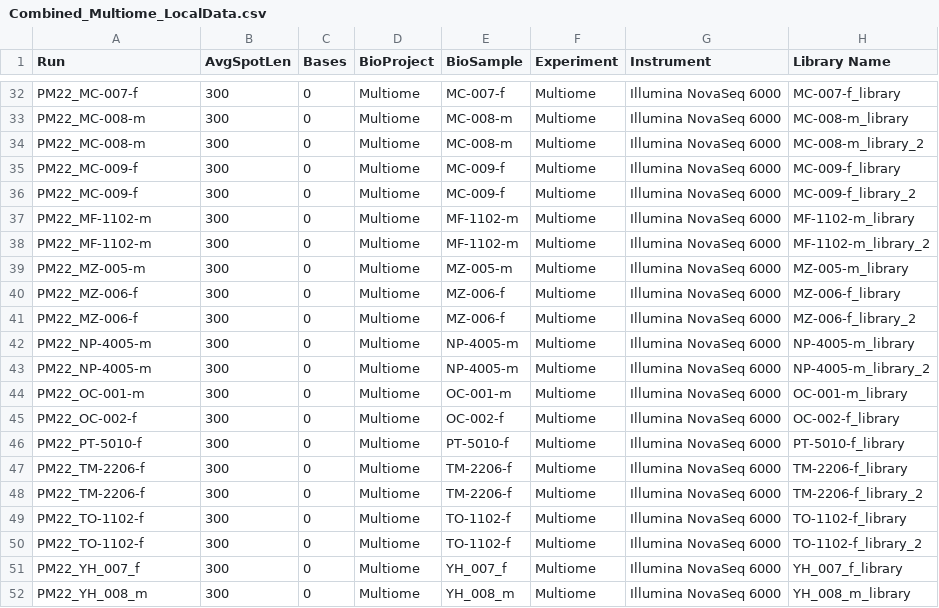
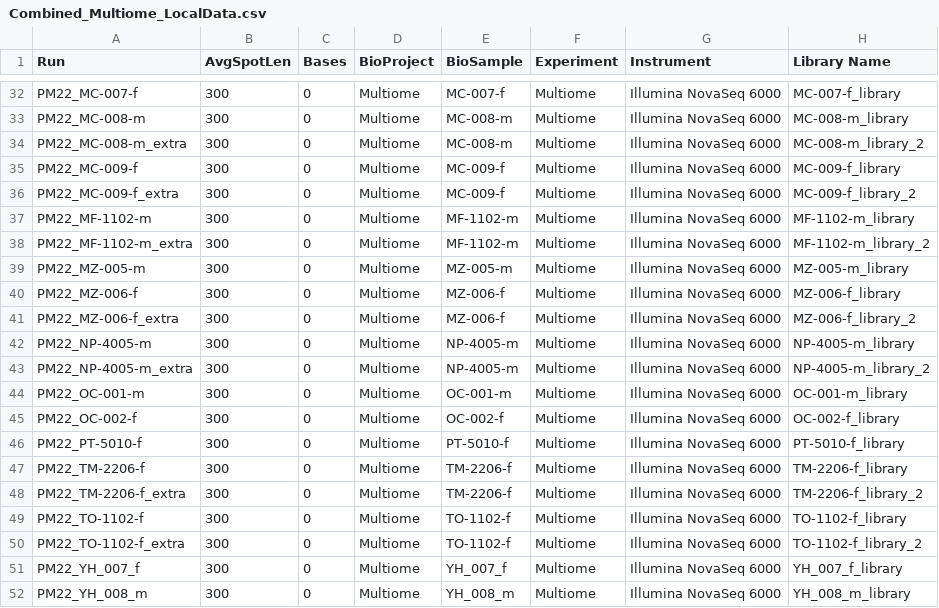
Before and after one commit to ptmcgrat/CichlidSRSequencing, a CSV file: cichlid_sr_sequencing/Combined_Multiome_LocalData.csv, drawn as a sheet; only a part is shown, gaps mark what is left out; the diff covers the shown part only; the diff names each change by its address in the sheet, - before the commit and + after, or states it on an @@ line.

```diff
--- a/cichlid_sr_sequencing/Combined_Multiome_LocalData.csv
+++ b/cichlid_sr_sequencing/Combined_Multiome_LocalData.csv
-A34 (Run): PM22_MC-008-m
+A34 (Run): PM22_MC-008-m_extra
-A36 (Run): PM22_MC-009-f
+A36 (Run): PM22_MC-009-f_extra
-A38 (Run): PM22_MF-1102-m
+A38 (Run): PM22_MF-1102-m_extra
-A41 (Run): PM22_MZ-006-f
+A41 (Run): PM22_MZ-006-f_extra
-A43 (Run): PM22_NP-4005-m
+A43 (Run): PM22_NP-4005-m_extra
-A48 (Run): PM22_TM-2206-f
+A48 (Run): PM22_TM-2206-f_extra
-A50 (Run): PM22_TO-1102-f
+A50 (Run): PM22_TO-1102-f_extra
```
Also changed, not shown: 9 edited cells elsewhere in this file.
